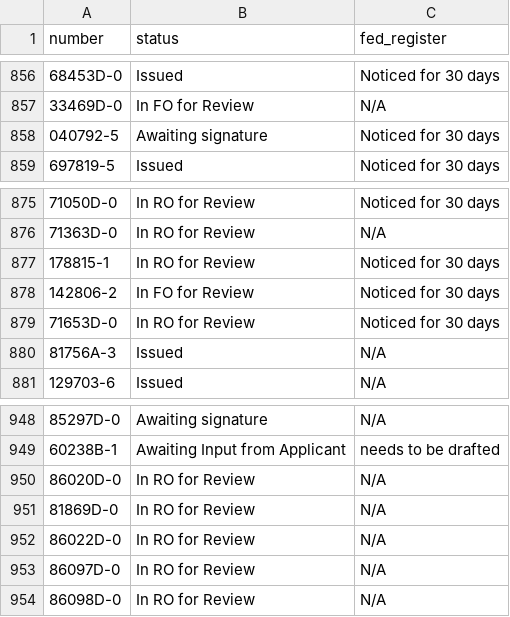
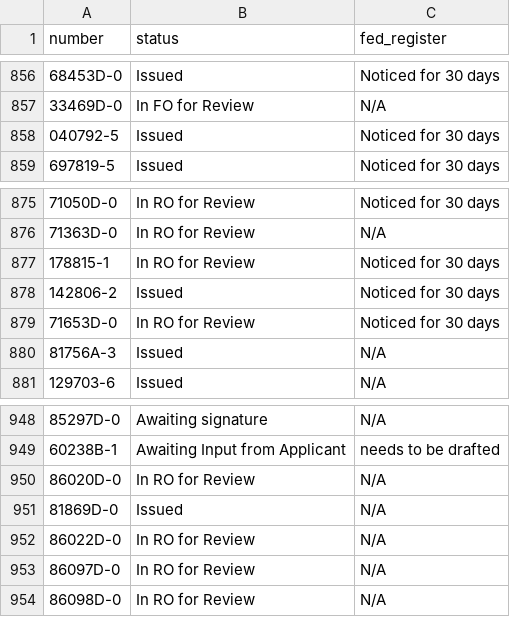
Before and after one commit to ktaylor63/southeast, a CSV file: src/data/permits.csv, drawn as a sheet; only a part is shown, gaps mark what is left out.

Commit message:
Add files via upload

```diff
--- a/src/data/permits.csv
+++ b/src/data/permits.csv
@@ -857,3 +857,3 @@ number,status,fed_register,,,,,,,,,,,,,,,,,,,,
 33469D-0,In FO for Review,N/A,,,,,,,,,,,,,,,,,,,,
-040792-5,Awaiting signature,Noticed for 30 days,,,,,,,,,,,,,,,,,,,,
+040792-5,Issued,Noticed for 30 days,,,,,,,,,,,,,,,,,,,,
 697819-5,Issued,Noticed for 30 days,,,,,,,,,,,,,,,,,,,,
@@ -877,3 +877,3 @@ number,status,fed_register,,,,,,,,,,,,,,,,,,,,
 178815-1,In RO for Review,Noticed for 30 days,,,,,,,,,,,,,,,,,,,,
-142806-2,In FO for Review,Noticed for 30 days,,,,,,,,,,,,,,,,,,,,
+142806-2,Issued,Noticed for 30 days,,,,,,,,,,,,,,,,,,,,
 71653D-0,In RO for Review,Noticed for 30 days,,,,,,,,,,,,,,,,,,,,
@@ -950,3 +950,3 @@ number,status,fed_register,,,,,,,,,,,,,,,,,,,,
 86020D-0,In RO for Review,N/A,,,,,,,,,,,,,,,,,,,,
-81869D-0,In RO for Review,N/A,,,,,,,,,,,,,,,,,,,,
+81869D-0,Issued,N/A,,,,,,,,,,,,,,,,,,,,
 86022D-0,In RO for Review,N/A,,,,,,,,,,,,,,,,,,,,
```
